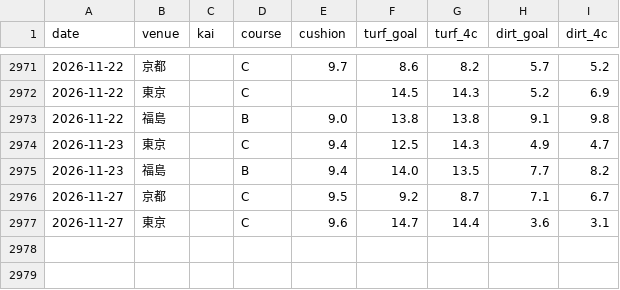
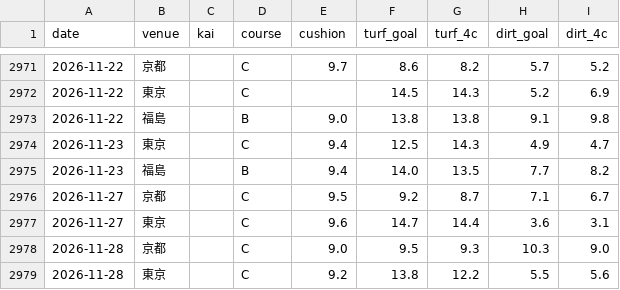
Before and after one commit to s15101300629-lab/keiba-predictor, a CSV file: data/baba/baba.csv, drawn as a sheet; only a part is shown, gaps mark what is left out; the diff names each change by its address in the sheet, - before the commit and + after, or states it on an @@ line.

```diff
--- a/data/baba/baba.csv
+++ b/data/baba/baba.csv
+row 2978: 2026-11-28 | 京都 |  | C | 9.0 | 9.5 | 9.3 | 10.3 | 9.0
+row 2979: 2026-11-28 | 東京 |  | C | 9.2 | 13.8 | 12.2 | 5.5 | 5.6
```
Also changed, not shown: 6 other files.
